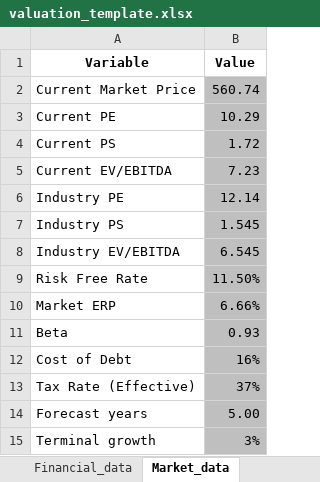
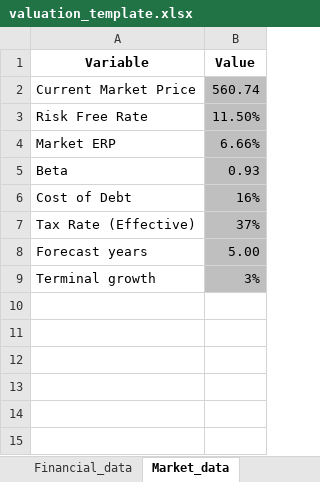
Before and after one commit to aqeelicb/stockvaluationengine, an Excel workbook: valuation_template.xlsx, sheet Market_data, drawn as a sheet; values as stored, in another font and other column widths than the file's, no borders; the diff names each change by its address in the sheet, - before the commit and + after, or states it on an @@ line.

```diff
--- a/valuation_template.xlsx (sheet Market_data)
+++ b/valuation_template.xlsx (sheet Market_data)
-row 3: Current PE | 10.29
-row 4: Current PS | 1.72
-row 5: Current EV/EBITDA | 7.23
-row 6: Industry PE | 12.14
-row 7: Industry PS | 1.545
-row 8: Industry EV/EBITDA | 6.545
```
Also changed, not shown: sheet Instructions, 1 other file.
